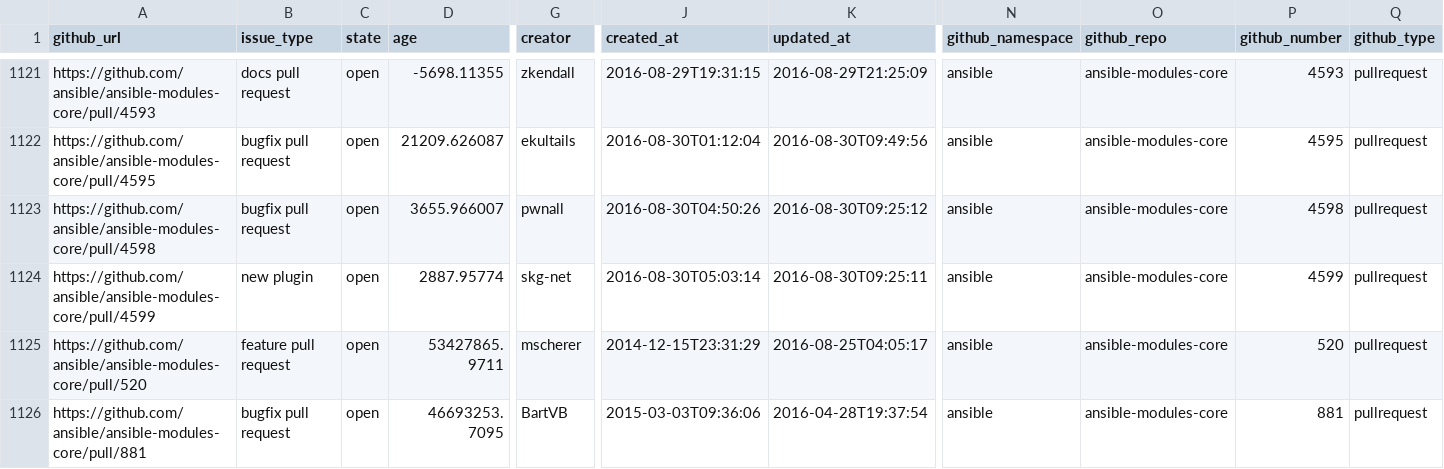
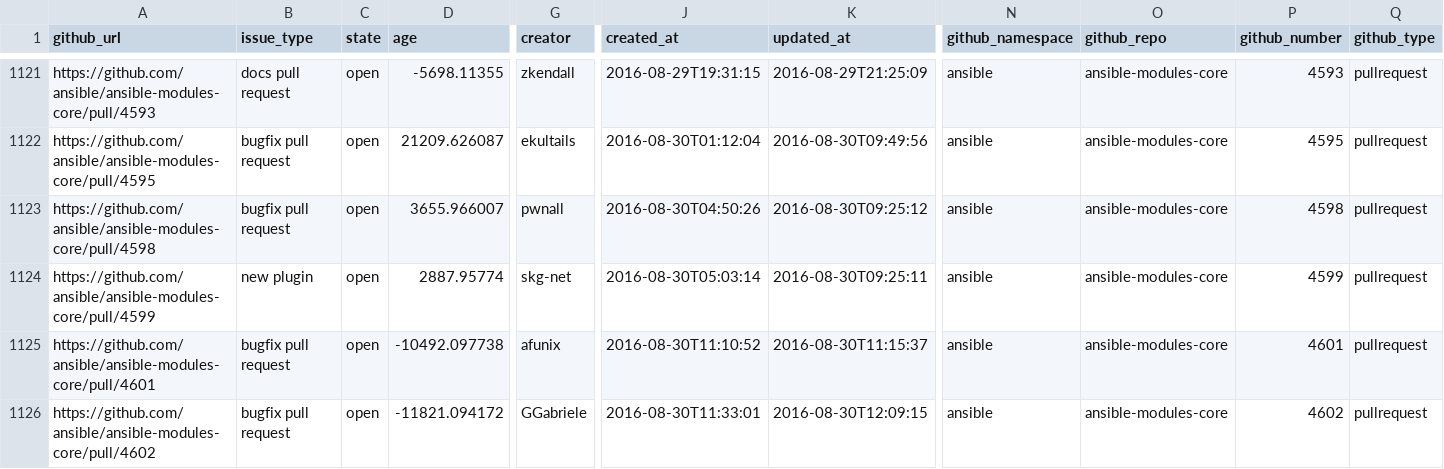
Before and after one commit to jctanner/jctanner.github.io, a CSV file: ansible/open/issue_data.csv, drawn as a sheet; only a part is shown, gaps mark what is left out; the shorter side is filled out with more unchanged rows; rows hold the shown columns only; the diff covers the shown part only; the diff names each change by its address in the sheet, - before the commit and + after, or states it on an @@ line.

Commit message:
new data

```diff
--- a/ansible/open/issue_data.csv
+++ b/ansible/open/issue_data.csv
+row 1125: https://github.com/ansible/ansible-modules-core/pull/4601 | bugfix pull request | open | -10492.097738 | afunix | 2016-08-30T11:10:52 | 2016-08-30T11:15:37 | ansible | ansible-modules-core | 4601 | pullrequest
+row 1126: https://github.com/ansible/ansible-modules-core/pull/4602 | bugfix pull request | open | -11821.094172 | GGabriele | 2016-08-30T11:33:01 | 2016-08-30T12:09:15 | ansible | ansible-modules-core | 4602 | pullrequest
```
Also changed, not shown: 2 added rows, 2 removed rows and 23 edited cells elsewhere in this file, ansible/stats/repostats.csv, 10 other files.
